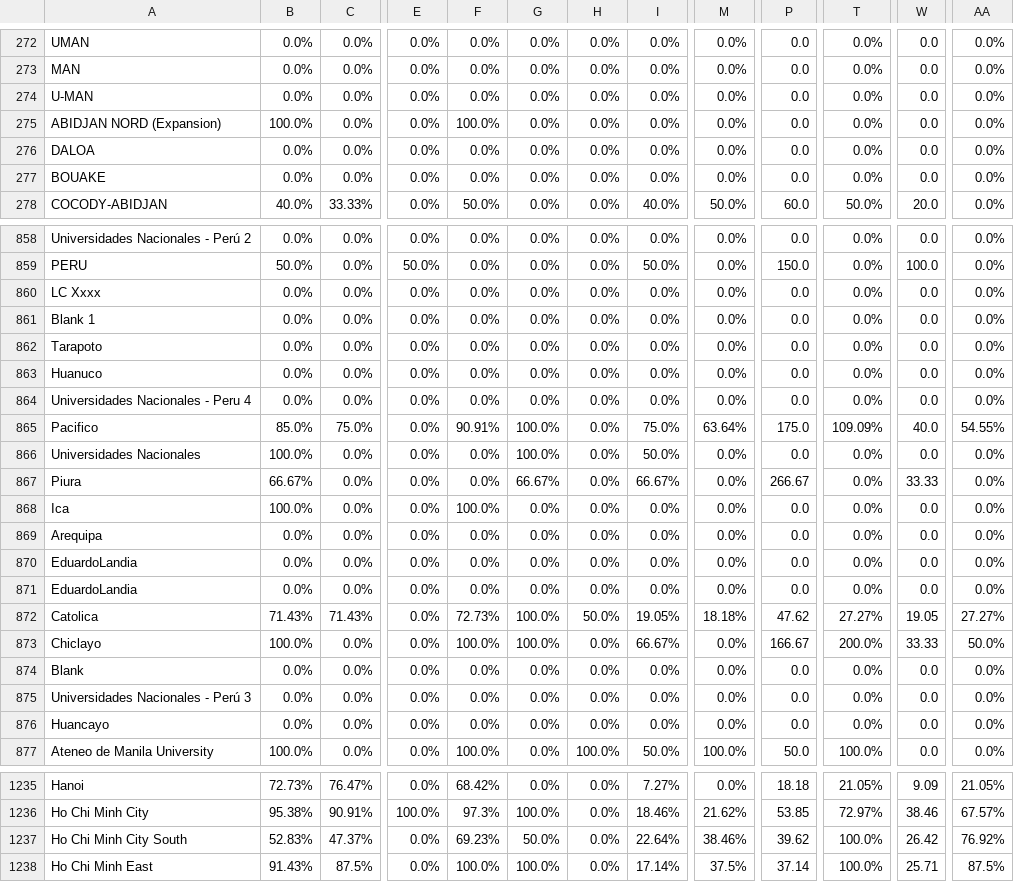
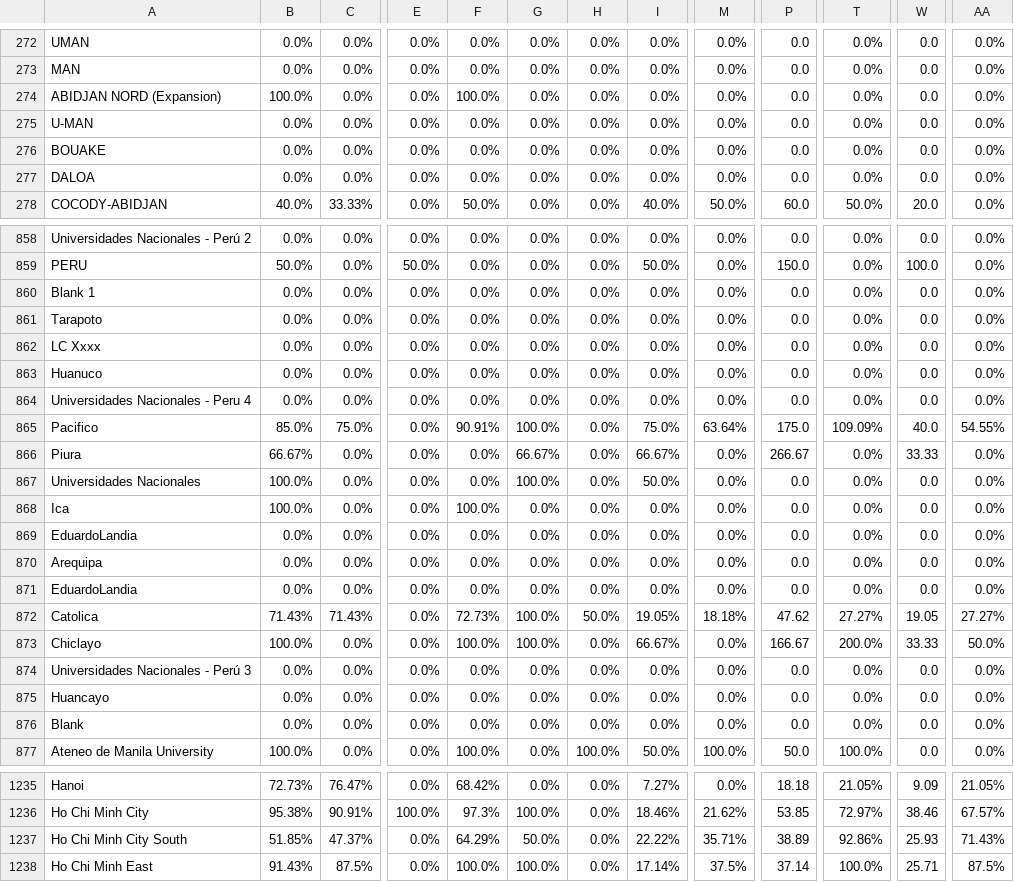
Before and after one commit to AIESEC-LK/data-pipeline, a CSV file: cr_accepted_df.csv, drawn as a sheet; only a part is shown, gaps mark what is left out; the diff covers the shown part only; the diff names each change by its address in the sheet, - before the commit and + after, or states it on an @@ line.

```diff
--- a/cr_accepted_df.csv
+++ b/cr_accepted_df.csv
@@ row 275 moved to row 274: ABIDJAN NORD (Expansion) @@
@@ row 277 moved to row 276: BOUAKE @@
@@ row 860 moved to row 862: LC Xxxx @@
@@ row 867 moved to row 866: Piura @@
@@ row 870 moved to row 869: EduardoLandia @@
@@ row 874 moved to row 876: Blank @@
-B1237: 52.83%
+B1237: 51.85%
-F1237: 69.23%
+F1237: 64.29%
-I1237: 22.64%
+I1237: 22.22%
-M1237: 38.46%
+M1237: 35.71%
-P1237: 39.62
+P1237: 38.89
-T1237: 100.0%
+T1237: 92.86%
-W1237: 26.42
+W1237: 25.93
-AA1237: 76.92%
+AA1237: 71.43%
```
Also changed, not shown: 58 moved rows and 8 edited cells elsewhere in this file, abs_df.csv, cr_applicant_df.csv, 3 other files.
